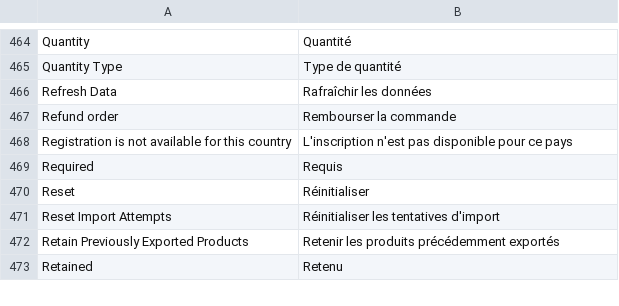
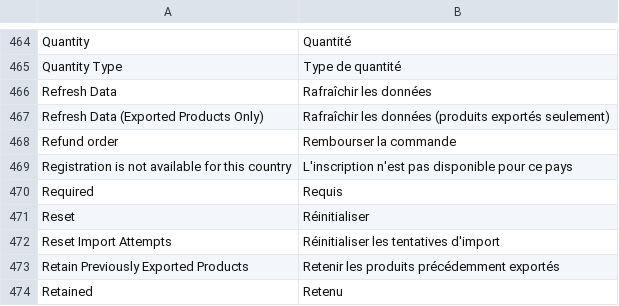
Before and after one commit to shoppingflux/module-magento2, a CSV file: i18n/fr_FR.csv, drawn as a sheet; only a part is shown, gaps mark what is left out; the diff names each change by its address in the sheet, - before the commit and + after, or states it on an @@ line.

Commit message:
Implement a command to only refresh the data for exported products

```diff
--- a/i18n/fr_FR.csv
+++ b/i18n/fr_FR.csv
+row 467: Refresh Data (Exported Products Only) | Rafraîchir les données (produits exportés seulement)
```
Also changed, not shown: 2 other files.
